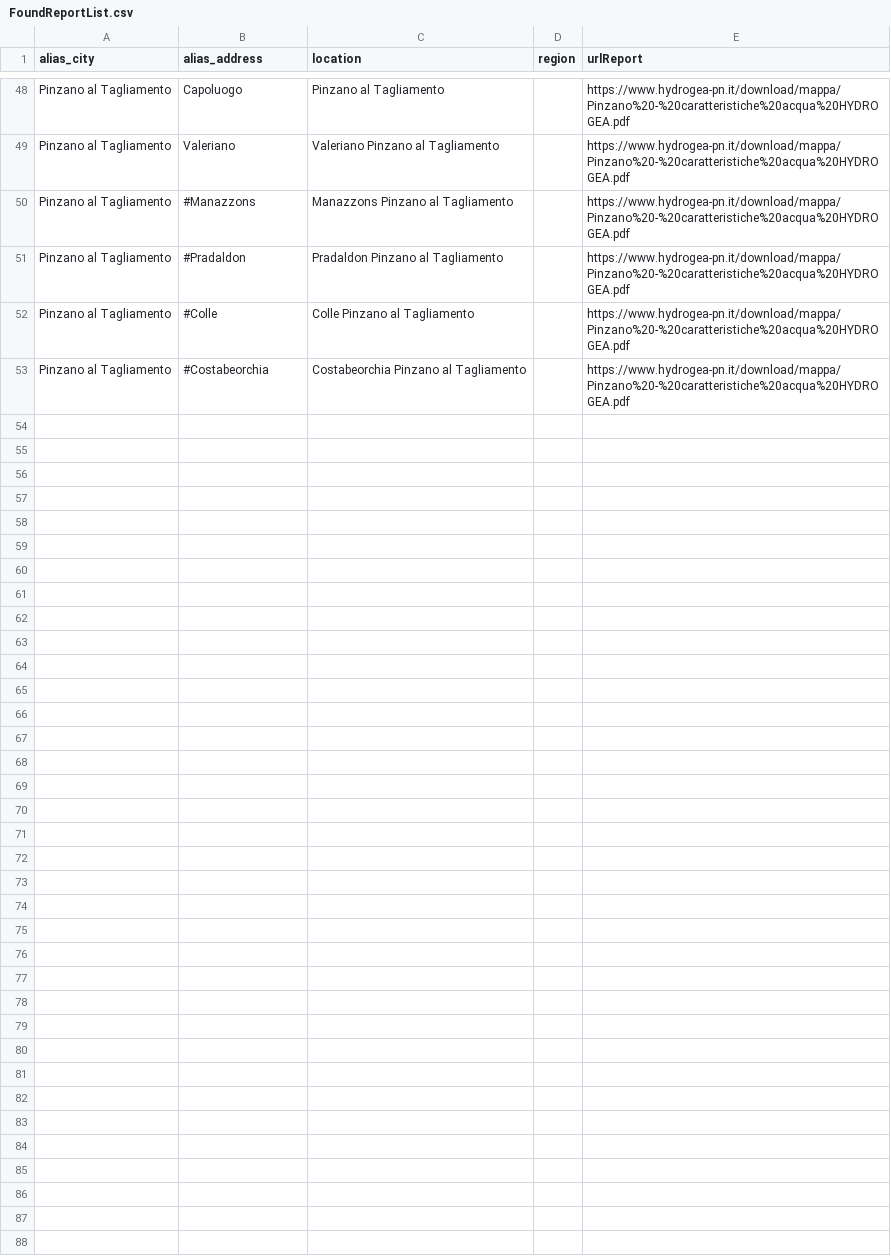
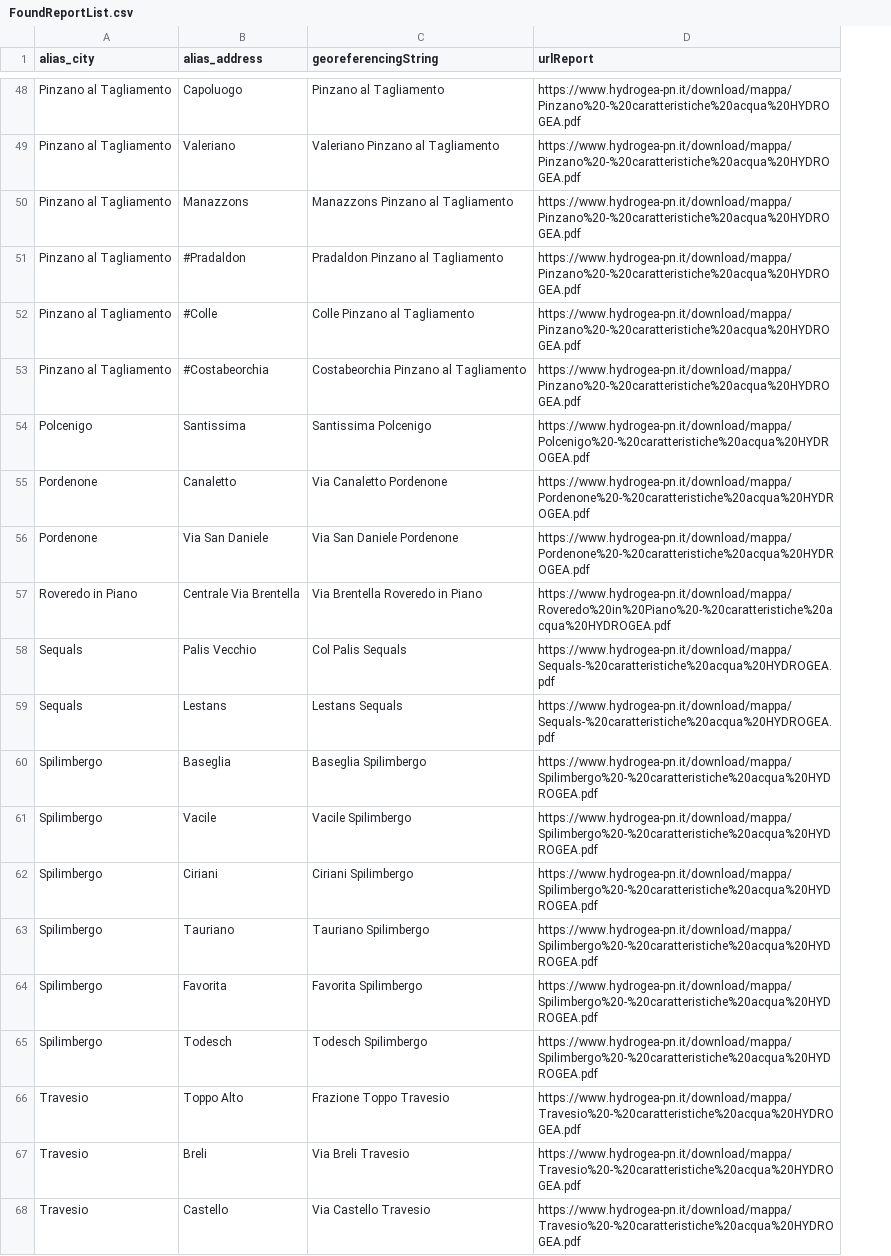
Before and after one commit to figuriamoci/Acqua, a CSV file: FriuliVeneziaGiulia/HydroGEA/Definitions/FoundReportList.csv, drawn as a sheet; only a part is shown, gaps mark what is left out; removed rows and columns are numbered as before the commit, all else as after; the diff covers the shown part only; the diff names each change by its address in the sheet, - before the commit and + after, or states it on an @@ line.

```diff
--- a/FriuliVeneziaGiulia/HydroGEA/Definitions/FoundReportList.csv
+++ b/FriuliVeneziaGiulia/HydroGEA/Definitions/FoundReportList.csv
-column D (region), empty
-C1: location
+C1: georeferencingString
-B50 (alias_address): #Manazzons
+B50 (alias_address): Manazzons
+row 54: Polcenigo | Santissima | Santissima Polcenigo | https://www.hydrogea-pn.it/download/mappa/Polcenigo%20-%20caratteristiche%20acqua%20HYDROGEA.pdf
+row 55: Pordenone | Canaletto | Via Canaletto Pordenone | https://www.hydrogea-pn.it/download/mappa/Pordenone%20-%20caratteristiche%20acqua%20HYDROGEA.pdf
+row 56: Pordenone | Via San Daniele | Via San Daniele Pordenone | https://www.hydrogea-pn.it/download/mappa/Pordenone%20-%20caratteristiche%20acqua%20HYDROGEA.pdf
+row 57: Roveredo in Piano | Centrale Via Brentella | Via Brentella Roveredo in Piano | https://www.hydrogea-pn.it/download/mappa/Roveredo%20in%20Piano%20-%20caratteristiche%20acqua%20HYDROGEA.pdf
+row 58: Sequals | Palis Vecchio | Col Palis Sequals | https://www.hydrogea-pn.it/download/mappa/Sequals-%20caratteristiche%20acqua%20HYDROGEA.pdf
+row 59: Sequals | Lestans | Lestans Sequals | https://www.hydrogea-pn.it/download/mappa/Sequals-%20caratteristiche%20acqua%20HYDROGEA.pdf
+row 60: Spilimbergo | Baseglia | Baseglia Spilimbergo | https://www.hydrogea-pn.it/download/mappa/Spilimbergo%20-%20caratteristiche%20acqua%20HYDROGEA.pdf
+row 61: Spilimbergo | Vacile | Vacile Spilimbergo | https://www.hydrogea-pn.it/download/mappa/Spilimbergo%20-%20caratteristiche%20acqua%20HYDROGEA.pdf
+row 62: Spilimbergo | Ciriani | Ciriani Spilimbergo | https://www.hydrogea-pn.it/download/mappa/Spilimbergo%20-%20caratteristiche%20acqua%20HYDROGEA.pdf
+row 63: Spilimbergo | Tauriano | Tauriano Spilimbergo | https://www.hydrogea-pn.it/download/mappa/Spilimbergo%20-%20caratteristiche%20acqua%20HYDROGEA.pdf
+row 64: Spilimbergo | Favorita | Favorita Spilimbergo | https://www.hydrogea-pn.it/download/mappa/Spilimbergo%20-%20caratteristiche%20acqua%20HYDROGEA.pdf
+row 65: Spilimbergo | Todesch | Todesch Spilimbergo | https://www.hydrogea-pn.it/download/mappa/Spilimbergo%20-%20caratteristiche%20acqua%20HYDROGEA.pdf
+row 66: Travesio | Toppo Alto | Frazione Toppo Travesio | https://www.hydrogea-pn.it/download/mappa/Travesio%20-%20caratteristiche%20acqua%20HYDROGEA.pdf
+row 67: Travesio | Breli | Via Breli Travesio | https://www.hydrogea-pn.it/download/mappa/Travesio%20-%20caratteristiche%20acqua%20HYDROGEA.pdf
+row 68: Travesio | Castello | Via Castello Travesio | https://www.hydrogea-pn.it/download/mappa/Travesio%20-%20caratteristiche%20acqua%20HYDROGEA.pdf
```
Also changed, not shown: 18 added rows elsewhere in this file, FriuliVeneziaGiulia/CAFC/Definitions/SynParametri.csv, FriuliVeneziaGiulia/HydroGEA/Definitions/LocationList.csv, 25 other files.
